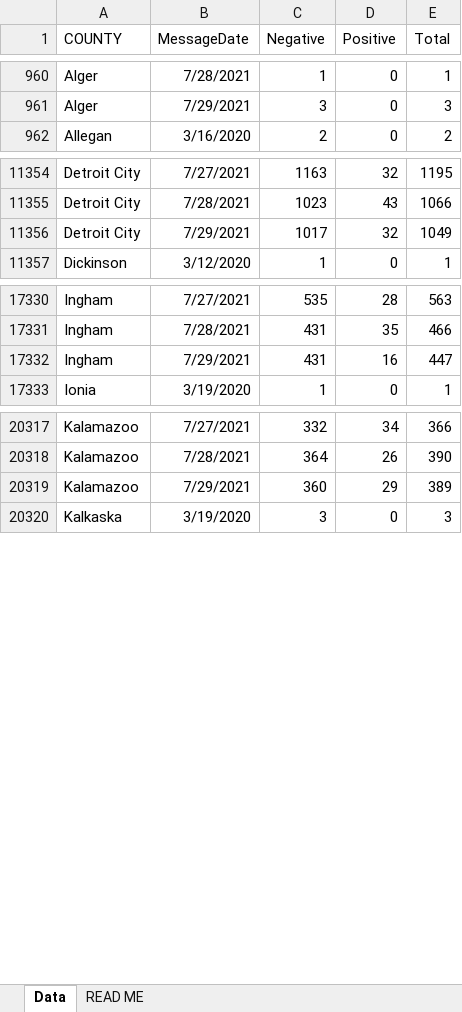
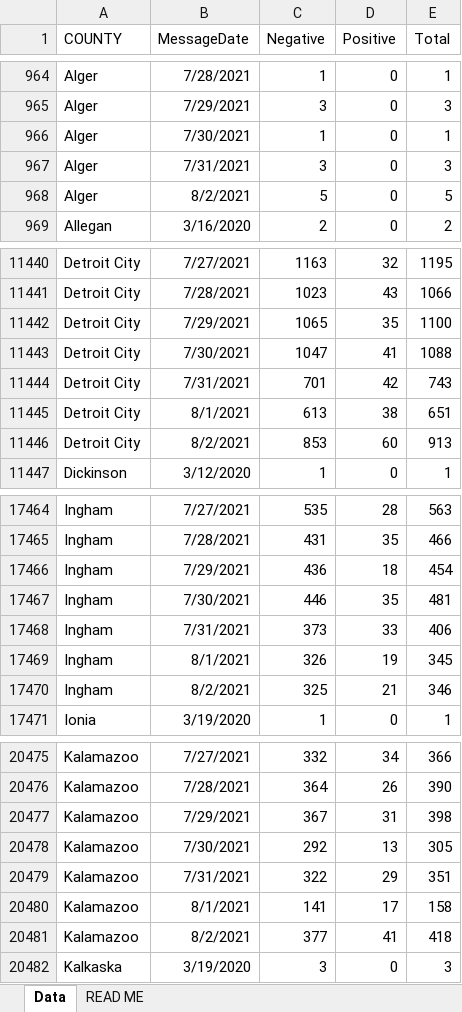
Before and after one commit to damaneice/covid-19, an Excel workbook: src/data/Diagnostic_Tests_by_Result_and_County.xlsx, sheet Data, drawn as a sheet; only a part is shown, gaps mark what is left out; values as stored, in another font and other column widths than the file's, no borders; addresses are those after the commit; the diff covers the shown part only; the diff names each change by its address in the sheet, - before the commit and + after, or states it on an @@ line.

Commit message:
Update Covid case data 202108040802

```diff
--- a/src/data/Diagnostic_Tests_by_Result_and_County.xlsx (sheet Data)
+++ b/src/data/Diagnostic_Tests_by_Result_and_County.xlsx (sheet Data)
+row 966: Alger | 7/30/2021 | 1 | 0 | 1
+row 967: Alger | 7/31/2021 | 3 | 0 | 3
+row 968: Alger | 8/2/2021 | 5 | 0 | 5
-C11442 (Negative): 1017
+C11442 (Negative): 1065
-D11442 (Positive): 32
+D11442 (Positive): 35
-E11442 (Total): 1049
+E11442 (Total): 1100
+row 11443: Detroit City | 7/30/2021 | 1047 | 41 | 1088
+row 11444: Detroit City | 7/31/2021 | 701 | 42 | 743
+row 11445: Detroit City | 8/1/2021 | 613 | 38 | 651
+row 11446: Detroit City | 8/2/2021 | 853 | 60 | 913
-C17466 (Negative): 431
+C17466 (Negative): 436
-D17466 (Positive): 16
+D17466 (Positive): 18
-E17466 (Total): 447
+E17466 (Total): 454
+row 17467: Ingham | 7/30/2021 | 446 | 35 | 481
+row 17468: Ingham | 7/31/2021 | 373 | 33 | 406
+row 17469: Ingham | 8/1/2021 | 326 | 19 | 345
+row 17470: Ingham | 8/2/2021 | 325 | 21 | 346
-C20477 (Negative): 360
+C20477 (Negative): 367
-D20477 (Positive): 29
+D20477 (Positive): 31
-E20477 (Total): 389
+E20477 (Total): 398
+row 20478: Kalamazoo | 7/30/2021 | 292 | 13 | 305
+row 20479: Kalamazoo | 7/31/2021 | 322 | 29 | 351
+row 20480: Kalamazoo | 8/1/2021 | 141 | 17 | 158
+row 20481: Kalamazoo | 8/2/2021 | 377 | 41 | 418
```
Also changed, not shown: 326 added rows and 81 edited cells elsewhere in this sheet, 4 other files.
